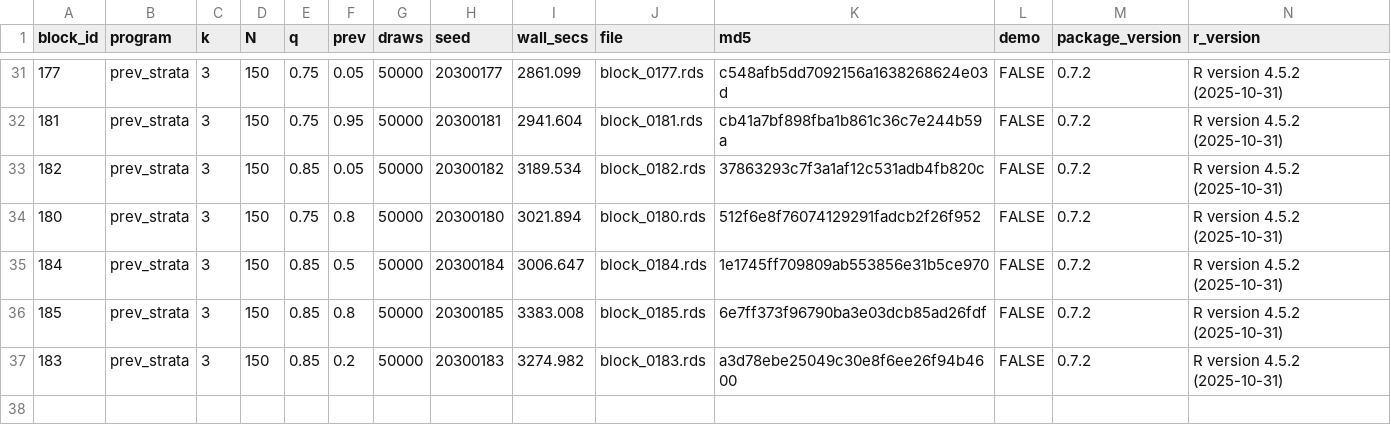
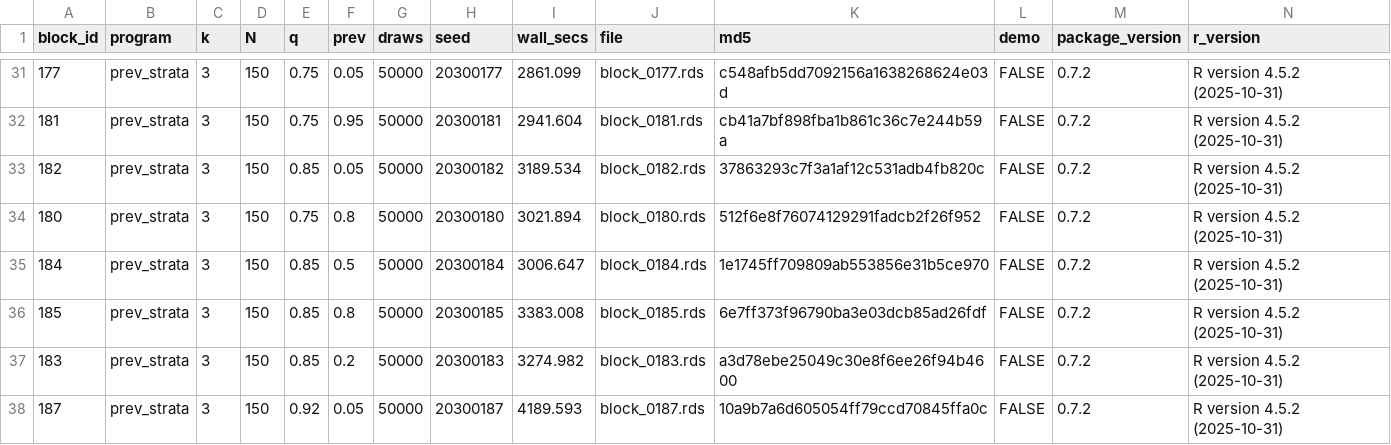
Before and after one commit to defense031/grassr, a CSV file: contrib/contributions/rachel-dill-gidaro-20260713-blocks150-194/bundle_manifest.csv, drawn as a sheet; only a part is shown, gaps mark what is left out.

Commit message:
block 187 (tail_topup)

```diff
--- a/contrib/contributions/rachel-dill-gidaro-20260713-blocks150-194/bundle_manifest.csv
+++ b/contrib/contributions/rachel-dill-gidaro-20260713-blocks150-194/bundle_manifest.csv
@@ -37 +37,2 @@
 183,"prev_strata",3,150,0.85,0.2,50000,20300183,3274.982,"block_0183.rds","a3d78ebe25049c30e8f6ee26f94b4600",FALSE,"0.7.2","R version 4.5.2 (2025-10-31)"
+187,"prev_strata",3,150,0.92,0.05,50000,20300187,4189.593,"block_0187.rds","10a9b7a6d605054ff79ccd70845ffa0c",FALSE,"0.7.2","R version 4.5.2 (2025-10-31)"
```
Also changed, not shown: 1 other file.
